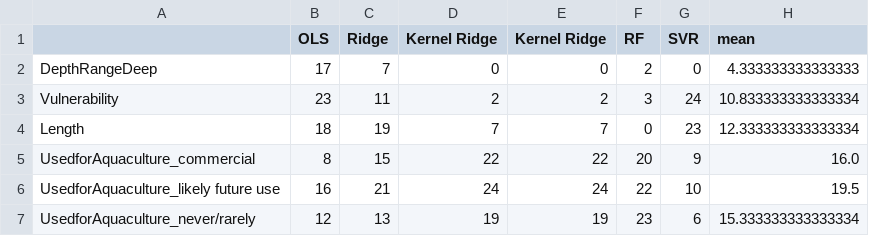
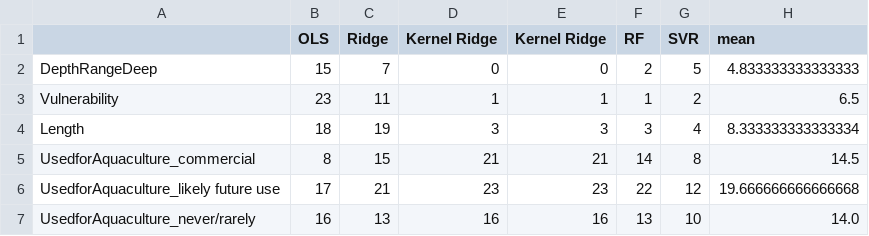
Before and after one commit to HuckleyLab/cc_traits, a CSV file: code/west-coast-triennial _species_generaltraits.csv-rank.csv, drawn as a sheet; only a part is shown; the diff covers the shown part only.

```diff
--- a/code/west-coast-triennial _species_generaltraits.csv-rank.csv
+++ b/code/west-coast-triennial _species_generaltraits.csv-rank.csv
@@ -1,7 +1,7 @@
 ,OLS,Ridge,Kernel Ridge,Kernel Ridge,RF,SVR,mean
-DepthRangeDeep,17,7,0,0,2,0,4.333333333333333
-Vulnerability,23,11,2,2,3,24,10.833333333333334
-Length,18,19,7,7,0,23,12.333333333333334
-UsedforAquaculture_commercial,8,15,22,22,20,9,16.0
-UsedforAquaculture_likely future use,16,21,24,24,22,10,19.5
-UsedforAquaculture_never/rarely,12,13,19,19,23,6,15.333333333333334
+DepthRangeDeep,15,7,0,0,2,5,4.833333333333333
+Vulnerability,23,11,1,1,1,2,6.5
+Length,18,19,3,3,3,4,8.333333333333334
+UsedforAquaculture_commercial,8,15,21,21,14,8,14.5
+UsedforAquaculture_likely future use,17,21,23,23,22,12,19.666666666666668
+UsedforAquaculture_never/rarely,16,13,16,16,13,10,14.0
```
Also changed, not shown: 105 edited cells elsewhere in this file, 16 other files.
